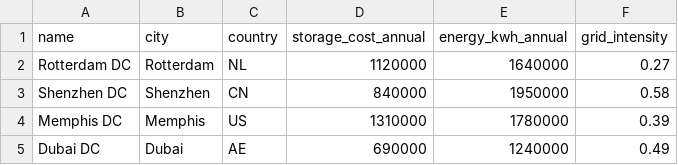
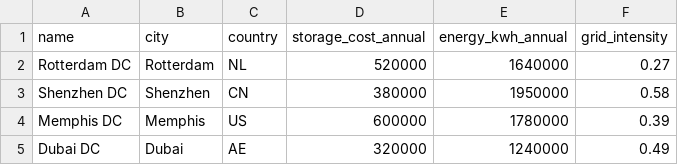
Before and after one commit to EdmondBadran/Supply-Chain-Cost-Carbon-Optimizer, a CSV file: data/sample_warehouses.csv, drawn as a sheet.

```diff
--- a/data/sample_warehouses.csv
+++ b/data/sample_warehouses.csv
@@ -1,5 +1,5 @@
 name,city,country,storage_cost_annual,energy_kwh_annual,grid_intensity
-Rotterdam DC,Rotterdam,NL,1120000,1640000,0.27
-Shenzhen DC,Shenzhen,CN,840000,1950000,0.58
-Memphis DC,Memphis,US,1310000,1780000,0.39
-Dubai DC,Dubai,AE,690000,1240000,0.49
+Rotterdam DC,Rotterdam,NL,520000,1640000,0.27
+Shenzhen DC,Shenzhen,CN,380000,1950000,0.58
+Memphis DC,Memphis,US,600000,1780000,0.39
+Dubai DC,Dubai,AE,320000,1240000,0.49
```
Also changed, not shown: 11 other files.
